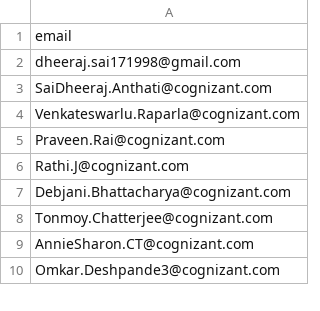
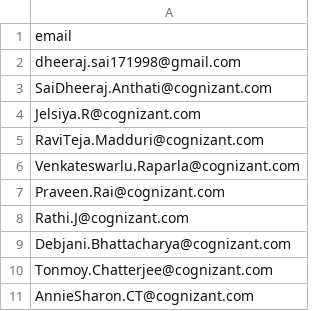
Before and after one commit to sai-dheeraj-goud/CodeEvaluator_AI_Agent, a CSV file: data/panelist-emails.csv, drawn as a sheet; only a part is shown; the shorter side is filled out with more unchanged rows; the diff names each change by its address in the sheet, - before the commit and + after, or states it on an @@ line.

Commit message:
Added jelsiya and ravi emails

```diff
--- a/data/panelist-emails.csv
+++ b/data/panelist-emails.csv
+row 4: Jelsiya.R@cognizant.com
+row 5: RaviTeja.Madduri@cognizant.com
```
